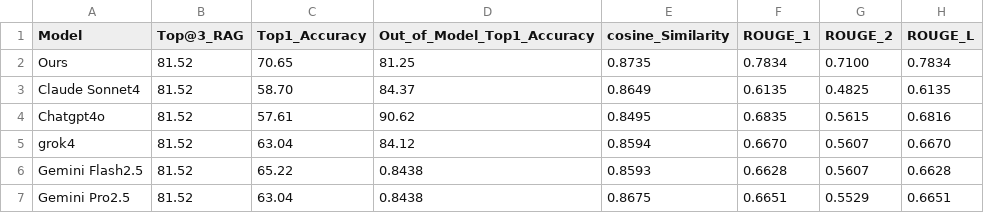
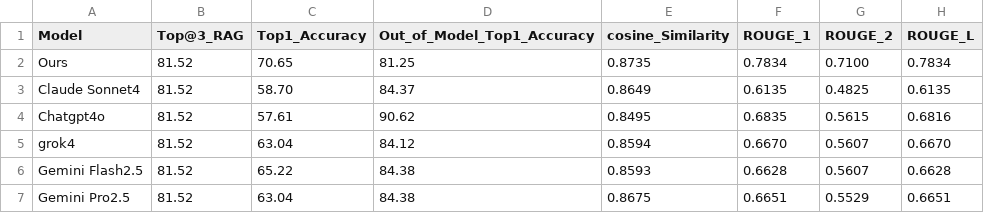
Before and after one commit to llm-agent-jh/agentAIweb, a CSV file: llm_summary_metrics.csv, drawn as a sheet.

Commit message:
Update llm_summary_metrics.csv

```diff
--- a/llm_summary_metrics.csv
+++ b/llm_summary_metrics.csv
@@ -5,3 +5,3 @@ Chatgpt4o,81.52,57.61,90.62,0.8495,0.6835,0.5615,0.6816
 grok4,81.52,63.04,84.12,0.8594,0.6670,0.5607,0.6670
-Gemini Flash2.5,81.52,65.22,0.8438,0.8593,0.6628,0.5607,0.6628
-Gemini Pro2.5,81.52,63.04,0.8438,0.8675,0.6651,0.5529,0.6651
+Gemini Flash2.5,81.52,65.22,84.38,0.8593,0.6628,0.5607,0.6628
+Gemini Pro2.5,81.52,63.04,84.38,0.8675,0.6651,0.5529,0.6651
```
